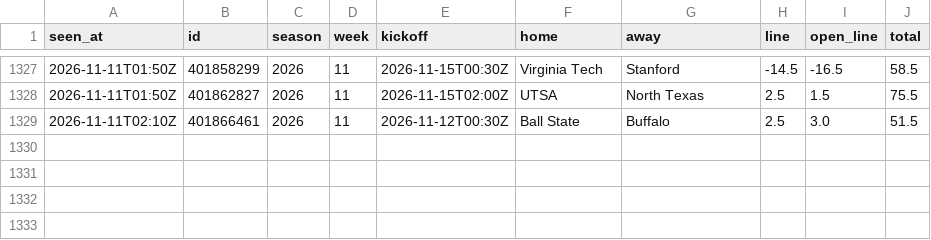
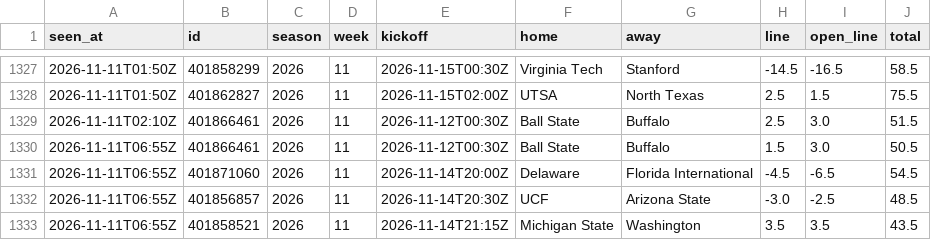
Before and after one commit to davischamann-alt/fourth-and-value, a CSV file: data/live/line_history.csv, drawn as a sheet; only a part is shown, gaps mark what is left out; the diff names each change by its address in the sheet, - before the commit and + after, or states it on an @@ line.

```diff
--- a/data/live/line_history.csv
+++ b/data/live/line_history.csv
+row 1330: 2026-11-11T06:55Z | 401866461 | 2026 | 11 | 2026-11-12T00:30Z | Ball State | Buffalo | 1.5 | 3.0 | 50.5
+row 1331: 2026-11-11T06:55Z | 401871060 | 2026 | 11 | 2026-11-14T20:00Z | Delaware | Florida International | -4.5 | -6.5 | 54.5
+row 1332: 2026-11-11T06:55Z | 401856857 | 2026 | 11 | 2026-11-14T20:30Z | UCF | Arizona State | -3.0 | -2.5 | 48.5
+row 1333: 2026-11-11T06:55Z | 401858521 | 2026 | 11 | 2026-11-14T21:15Z | Michigan State | Washington | 3.5 | 3.5 | 43.5
```
Also changed, not shown: data/live/picks.csv, data/live/total_picks.csv, 5 other files.
